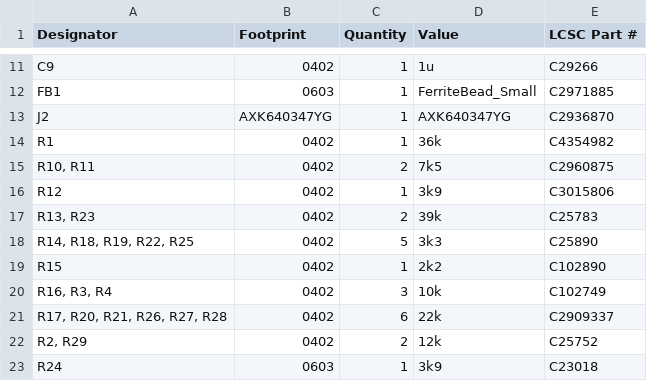
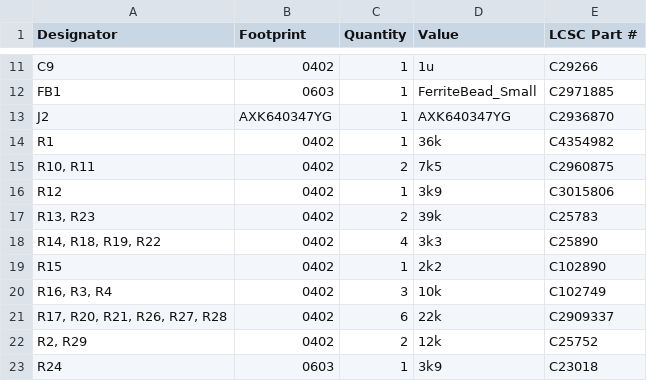
Before and after one commit to M17-Project/Micro17, a CSV file: production/bom.csv, drawn as a sheet; only a part is shown, gaps mark what is left out.

```diff
--- a/production/bom.csv
+++ b/production/bom.csv
@@ -17,3 +17,3 @@ R12,0402,1,3k9,C3015806
 "R13, R23",0402,2,39k,C25783
-"R14, R18, R19, R22, R25",0402,5,3k3,C25890
+"R14, R18, R19, R22",0402,4,3k3,C25890
 R15,0402,1,2k2,C102890
```
Also changed, not shown: bom/micro17.csv, production/designators.csv, 25 other files.
